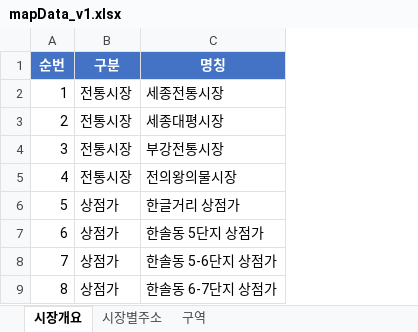
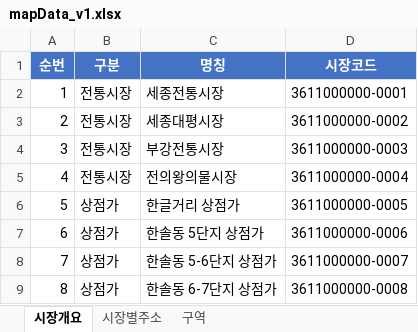
Before and after one commit to jihoon17/onnuri2, an Excel workbook: mapData_v1.xlsx, sheet 시장개요, drawn as a sheet; only a part is shown; values as stored, in another font and other column widths than the file's, no borders; the diff names each change by its address in the sheet, - before the commit and + after, or states it on an @@ line.

```diff
--- a/mapData_v1.xlsx (sheet 시장개요)
+++ b/mapData_v1.xlsx (sheet 시장개요)
+column D (시장코드), rows 2-9: 3611000000-0001 | 3611000000-0002 | 3611000000-0003 | 3611000000-0004 | 3611000000-0005 | 3611000000-0006 | 3611000000-0007 | 3611000000-0008
```
Also changed, not shown: sheet 시장별주소, sheet 구역, 1 other file.
